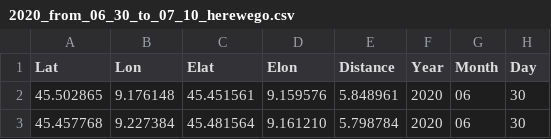
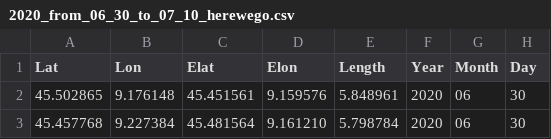
Before and after one commit to mmastrapasqua7/kowalskianalysis, a CSV file: jupyter/csv/2020_from_06_30_to_07_10_herewego.csv, drawn as a sheet; only a part is shown; the diff names each change by its address in the sheet, - before the commit and + after, or states it on an @@ line.

```diff
--- a/jupyter/csv/2020_from_06_30_to_07_10_herewego.csv
+++ b/jupyter/csv/2020_from_06_30_to_07_10_herewego.csv
-E1: Distance
+E1: Length
```
Also changed, not shown: 3 other files.
